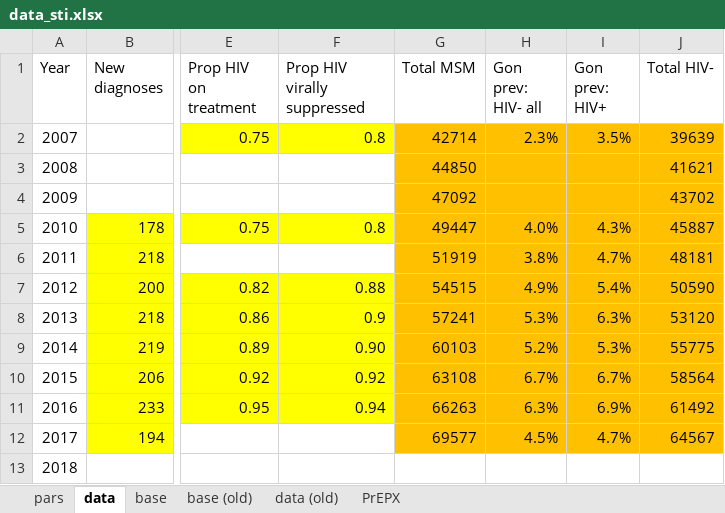
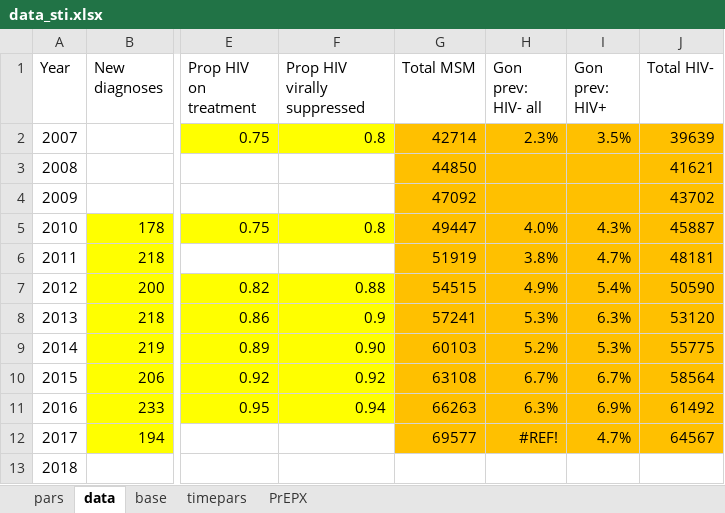
Before and after one commit to nickidge/STI-HIV-coinfection, an Excel workbook: data_sti.xlsx, sheet data, drawn as a sheet; only a part is shown, gaps mark what is left out; values as stored, in another font and other column widths than the file's, no borders; the diff names each change by its address in the sheet, - before the commit and + after, or states it on an @@ line.

```diff
--- a/data_sti.xlsx (sheet data)
+++ b/data_sti.xlsx (sheet data)
-sheet tab: base (old)
-sheet tab: data (old)
+sheet tab: timepars
-H12 (Gon prev: HIV- all): 4.5%
+H12 (Gon prev: HIV- all): #REF!
```
Also changed, not shown: sheet pars, 11 other files.
